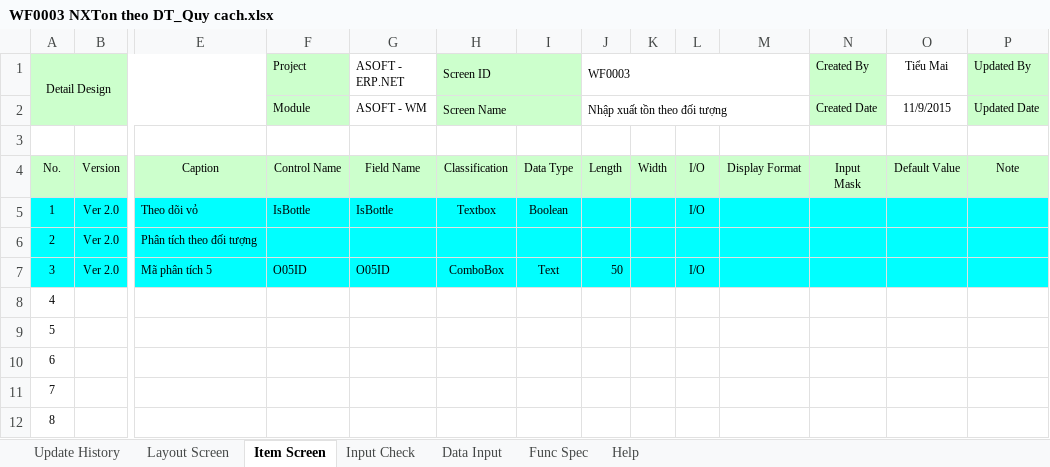
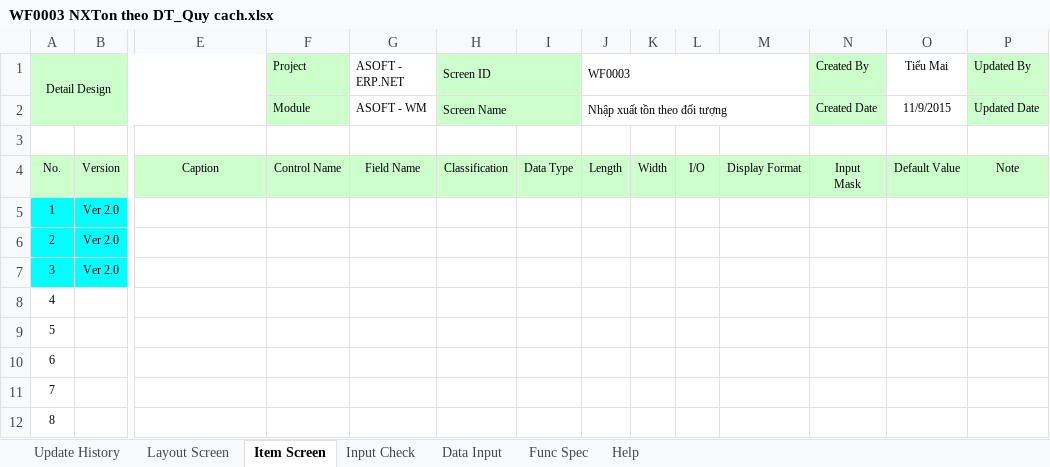
Before and after one commit to ASOFT-Solution/asoft-test-svn, an Excel workbook: 2015/201512/10_DOCUMENT/13_DETAIL_DESIGN/Tong hop theo doi tuong/WF0003 NXTon theo DT_Quy cach.xlsx, sheet Item Screen, drawn as a sheet; only a part is shown, gaps mark what is left out; values as stored, in another font and other column widths than the file's, no borders; the diff names each change by its address in the sheet, - before the commit and + after, or states it on an @@ line.

```diff
--- a/2015/201512/10_DOCUMENT/13_DETAIL_DESIGN/Tong hop theo doi tuong/WF0003 NXTon theo DT_Quy cach.xlsx (sheet Item Screen)
+++ b/2015/201512/10_DOCUMENT/13_DETAIL_DESIGN/Tong hop theo doi tuong/WF0003 NXTon theo DT_Quy cach.xlsx (sheet Item Screen)
-E5: Theo dõi vỏ
+E5: (empty)
-E5:P7 fill: #00FFFF
+E5:P7 fill: none
-F5 (Project): IsBottle
+F5 (Project): (empty)
-G5 (ASOFT - ERP.NET): IsBottle
+G5 (ASOFT - ERP.NET): (empty)
-H5 (Screen ID): Textbox
+H5 (Screen ID): (empty)
-I5: Boolean
+I5: (empty)
-L5: I/O
+L5: (empty)
-E6: Phân tích theo đối tượng
+E6: (empty)
-E7: Mã phân tích 5
+E7: (empty)
-F7 (Project): O05ID
+F7 (Project): (empty)
-G7 (ASOFT - ERP.NET): O05ID
+G7 (ASOFT - ERP.NET): (empty)
-H7 (Screen ID): ComboBox
+H7 (Screen ID): (empty)
-I7: Text
+I7: (empty)
-J7 (WF0003): 50
+J7 (WF0003): (empty)
-L7: I/O
+L7: (empty)
```
Also changed, not shown: charts or pictures, 4 other files.
